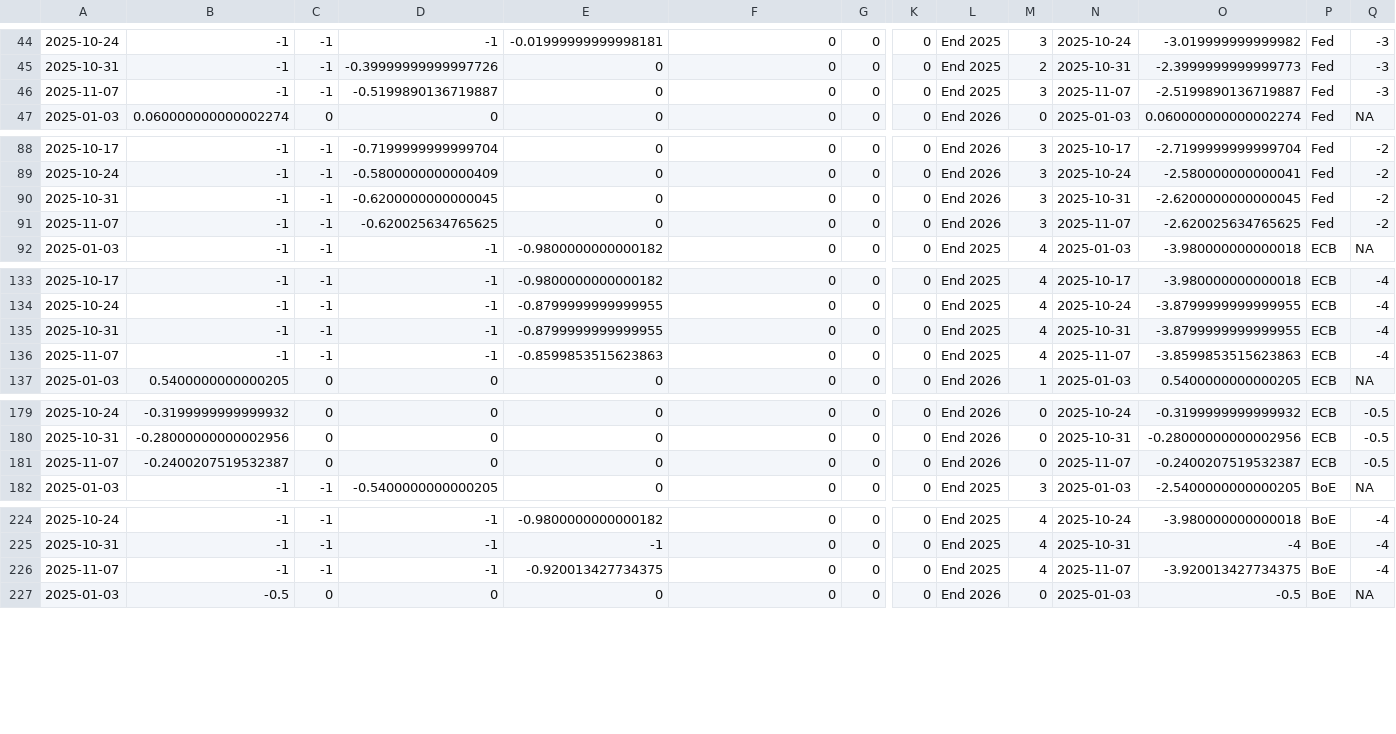
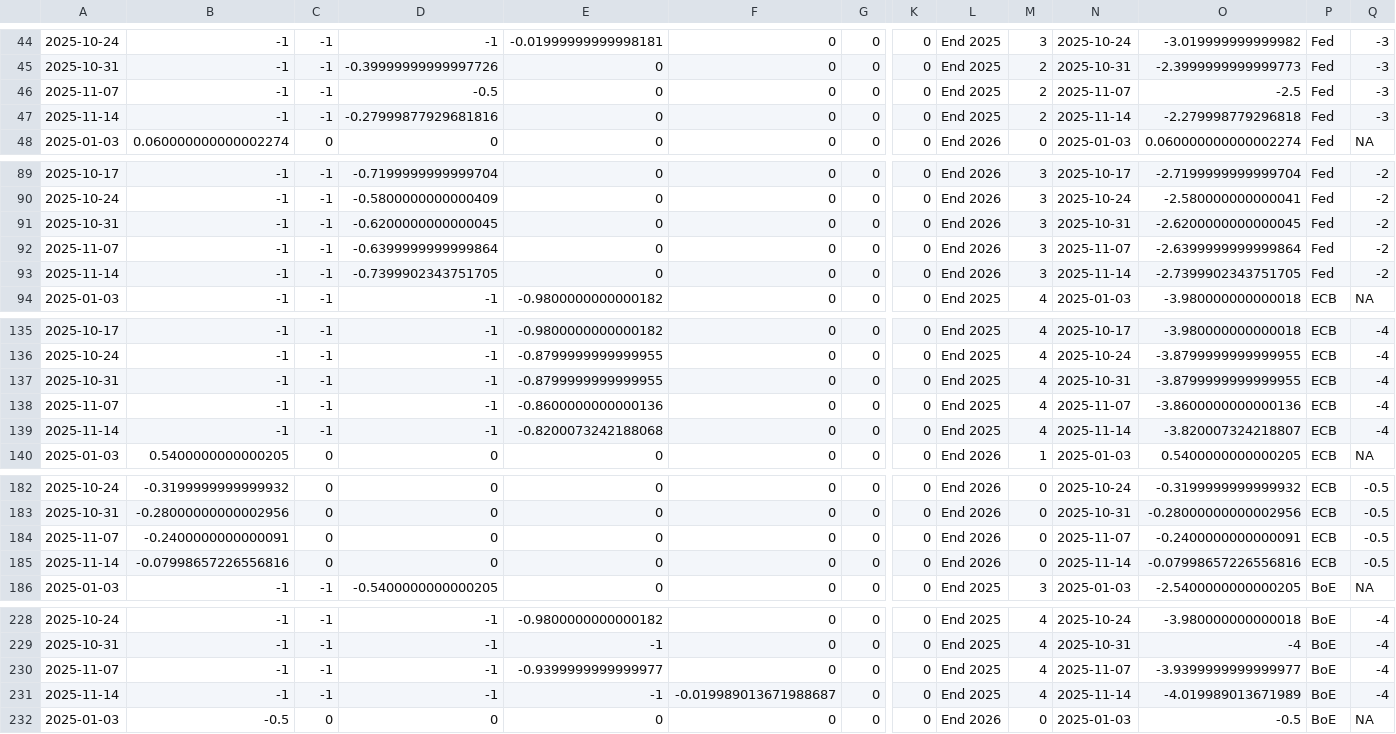
Before and after one commit to jhsuss/ft-monetary-policy-radar, a CSV file: data/implied_rate_moves_w_MPR_projections.csv, drawn as a sheet; only a part is shown, gaps mark what is left out; addresses are those after the commit; rows hold the shown columns only; the diff covers the shown part only; the diff names each change by its address in the sheet, - before the commit and + after, or states it on an @@ line.

Commit message:
implied rate moves w mpr projections

```diff
--- a/data/implied_rate_moves_w_MPR_projections.csv
+++ b/data/implied_rate_moves_w_MPR_projections.csv
-D46: -0.5199890136719887
+D46: -0.5
-M46: 3
+M46: 2
-O46: -2.5199890136719887
+O46: -2.5
+row 47: 2025-11-14 | -1 | -1 | -0.27999877929681816 | 0 | 0 | 0 | 0 | End 2025 | 2 | 2025-11-14 | -2.279998779296818 | Fed | -3
-D92: -0.620025634765625
+D92: -0.6399999999999864
-O92: -2.620025634765625
+O92: -2.6399999999999864
+row 93: 2025-11-14 | -1 | -1 | -0.7399902343751705 | 0 | 0 | 0 | 0 | End 2026 | 3 | 2025-11-14 | -2.7399902343751705 | Fed | -2
-E138: -0.8599853515623863
+E138: -0.8600000000000136
-O138: -3.8599853515623863
+O138: -3.8600000000000136
+row 139: 2025-11-14 | -1 | -1 | -1 | -0.8200073242188068 | 0 | 0 | 0 | End 2025 | 4 | 2025-11-14 | -3.820007324218807 | ECB | -4
-B184: -0.2400207519532387
+B184: -0.2400000000000091
-O184: -0.2400207519532387
+O184: -0.2400000000000091
+row 185: 2025-11-14 | -0.07998657226556816 | 0 | 0 | 0 | 0 | 0 | 0 | End 2026 | 0 | 2025-11-14 | -0.07998657226556816 | ECB | -0.5
-E230: -0.920013427734375
+E230: -0.9399999999999977
-O230: -3.920013427734375
+O230: -3.9399999999999977
+row 231: 2025-11-14 | -1 | -1 | -1 | -1 | -0.019989013671988687 | 0 | 0 | End 2025 | 4 | 2025-11-14 | -4.019989013671989 | BoE | -4
```
Also changed, not shown: 3 added rows and 6 edited cells elsewhere in this file.
